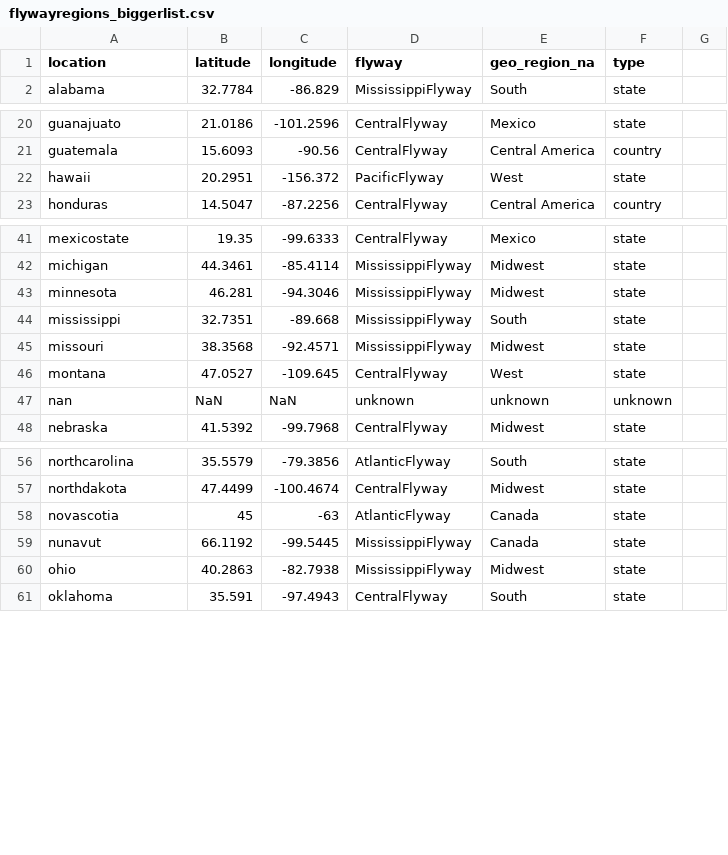
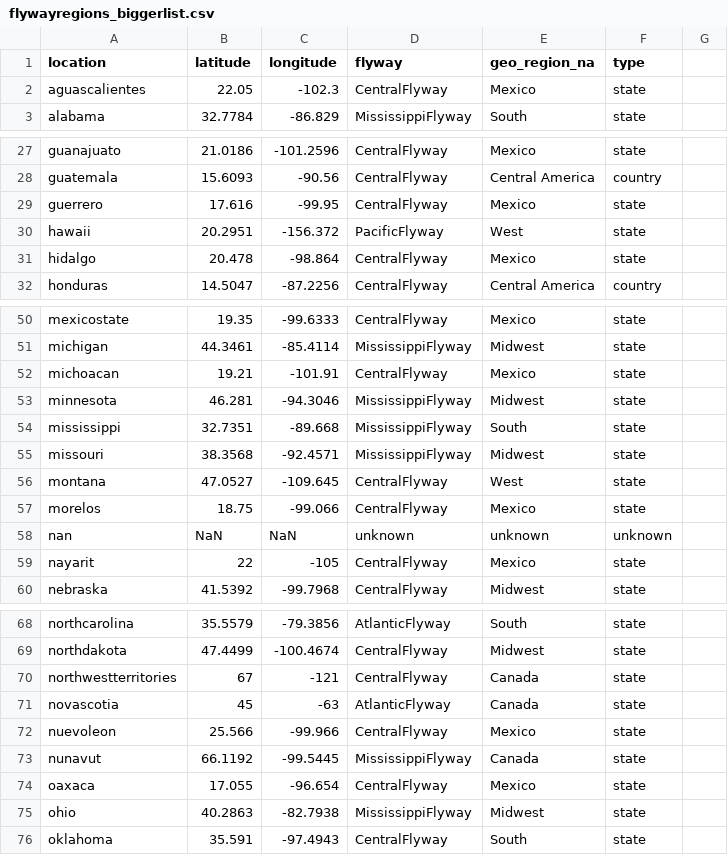
Before and after one commit to moncla-lab/H5-avian-ecology, a CSV file: metadata/helpful_lists/flywayregions_biggerlist.csv, drawn as a sheet; only a part is shown, gaps mark what is left out; the diff covers the shown part only.

Commit message:
updates two scripts, updates flyways csv

```diff
--- a/metadata/helpful_lists/flywayregions_biggerlist.csv
+++ b/metadata/helpful_lists/flywayregions_biggerlist.csv
@@ -1,0 +2 @@
+aguascalientes,22.05,-102.3,CentralFlyway,Mexico,state
@@ -21,0 +29 @@ guatemala,15.6093,-90.56,CentralFlyway,Central America,country,
+guerrero,17.616,-99.95,CentralFlyway,Mexico,state
@@ -22,0 +31 @@ hawaii,20.2951,-156.372,PacificFlyway,West,state,
+hidalgo,20.478,-98.864,CentralFlyway,Mexico,state
@@ -42,0 +52 @@ michigan,44.3461,-85.4114,MississippiFlyway,Midwest,state,
+michoacan,19.21,-101.91,CentralFlyway,Mexico,state
@@ -46,0 +57 @@ montana,47.0527,-109.645,CentralFlyway,West,state,
+morelos,18.75,-99.066,CentralFlyway,Mexico,state
@@ -47,0 +59 @@ nan,NaN,NaN,unknown,unknown,unknown,
+nayarit,22,-105,CentralFlyway,Mexico,state
@@ -57,0 +70 @@ northdakota,47.4499,-100.4674,CentralFlyway,Midwest,state,
+northwestterritories,67,-121,CentralFlyway,Canada,state
@@ -58,0 +72 @@ novascotia,45,-63,AtlanticFlyway,Canada,state,
+nuevoleon,25.566,-99.966,CentralFlyway,Mexico,state
@@ -59,0 +74 @@ nunavut,66.1192,-99.5445,MississippiFlyway,Canada,state,
+oaxaca,17.055,-96.654,CentralFlyway,Mexico,state
```
Also changed, not shown: 15 added rows and 2 edited cells elsewhere in this file, 2 other files.
